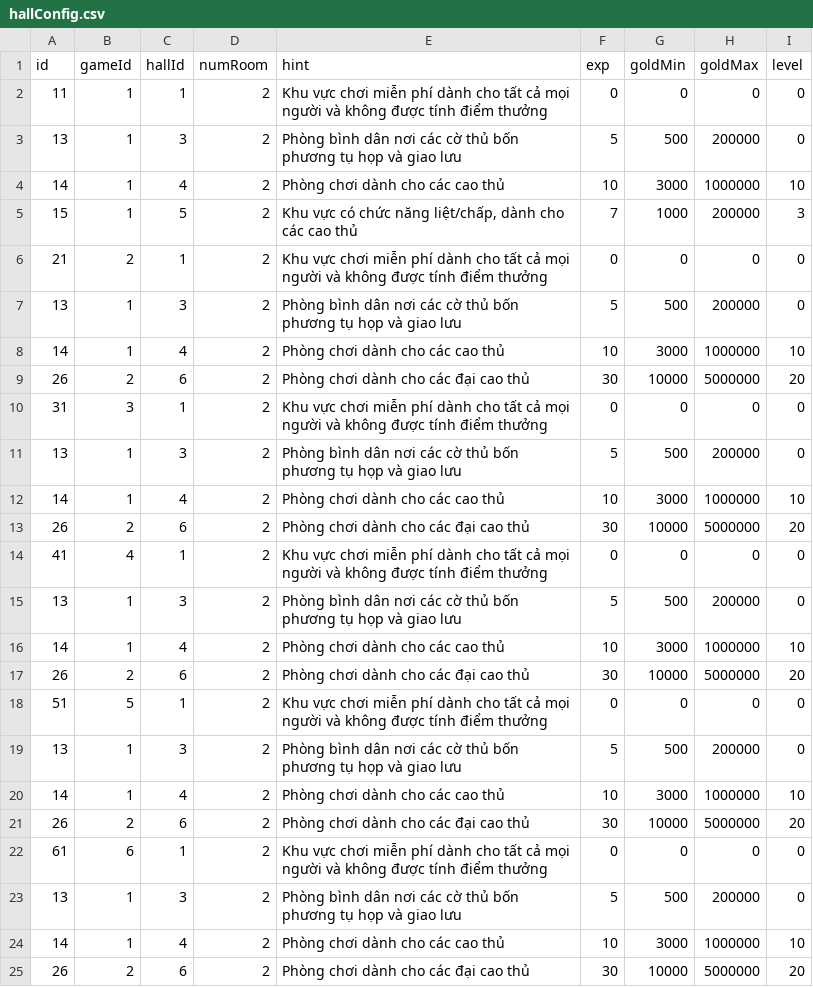
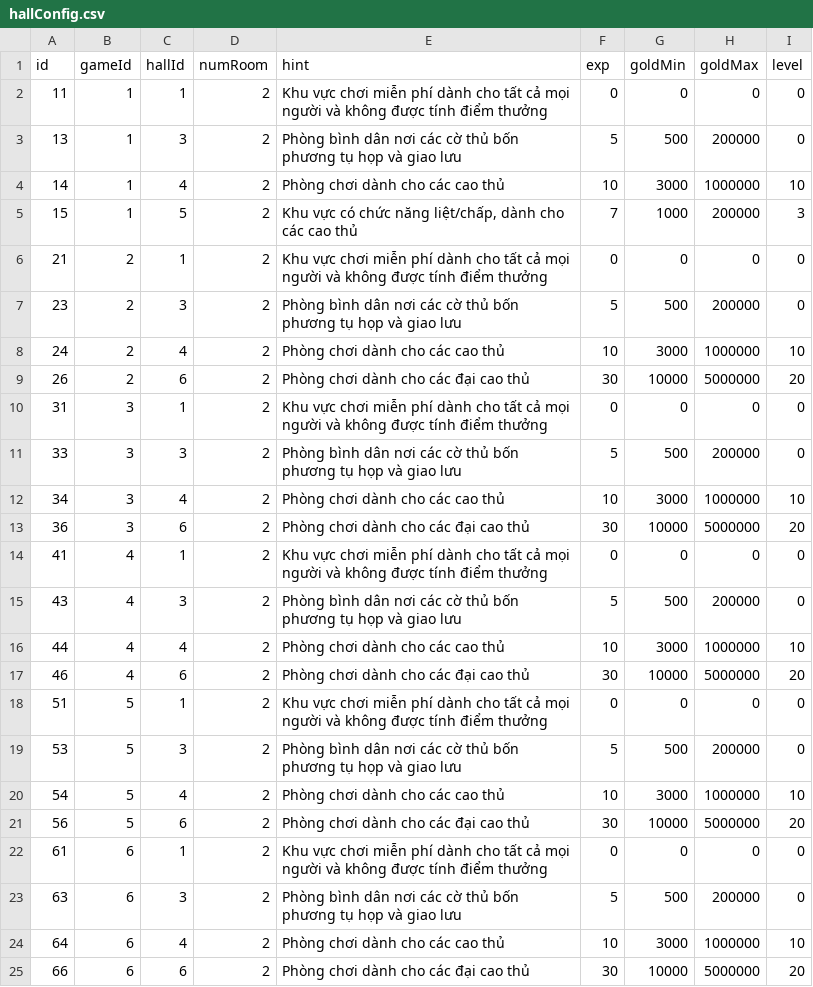
Before and after one commit to vietanha34/pomelo-test, a CSV file: game-server/config/csv/hallConfig.csv, drawn as a sheet.

Commit message:
fix bug hallConfig

```diff
--- a/game-server/config/csv/hallConfig.csv
+++ b/game-server/config/csv/hallConfig.csv
@@ -6,20 +6,20 @@ id,gameId,hallId,numRoom,hint,exp,goldMin,goldMax,level
 21,2,1,2,"Khu vực chơi miễn phí dành cho tất cả mọi người và không được tính điểm thưởng",0,0, 0,0
-13,1,3,2,"Phòng bình dân nơi các cờ thủ bốn phương tụ họp và giao lưu",5,500, 200000,0
-14,1,4,2,"Phòng chơi dành cho các cao thủ",10,3000, 1000000,10
+23,2,3,2,"Phòng bình dân nơi các cờ thủ bốn phương tụ họp và giao lưu",5,500, 200000,0
+24,2,4,2,"Phòng chơi dành cho các cao thủ",10,3000, 1000000,10
 26,2,6,2,"Phòng chơi dành cho các đại cao thủ",30,10000,5000000,20
 31,3,1,2,"Khu vực chơi miễn phí dành cho tất cả mọi người và không được tính điểm thưởng",0,0, 0,0
-13,1,3,2,"Phòng bình dân nơi các cờ thủ bốn phương tụ họp và giao lưu",5,500, 200000,0
-14,1,4,2,"Phòng chơi dành cho các cao thủ",10,3000, 1000000,10
-26,2,6,2,"Phòng chơi dành cho các đại cao thủ",30,10000,5000000,20
+33,3,3,2,"Phòng bình dân nơi các cờ thủ bốn phương tụ họp và giao lưu",5,500, 200000,0
+34,3,4,2,"Phòng chơi dành cho các cao thủ",10,3000, 1000000,10
+36,3,6,2,"Phòng chơi dành cho các đại cao thủ",30,10000,5000000,20
 41,4,1,2,"Khu vực chơi miễn phí dành cho tất cả mọi người và không được tính điểm thưởng",0,0, 0,0
-13,1,3,2,"Phòng bình dân nơi các cờ thủ bốn phương tụ họp và giao lưu",5,500, 200000,0
-14,1,4,2,"Phòng chơi dành cho các cao thủ",10,3000, 1000000,10
-26,2,6,2,"Phòng chơi dành cho các đại cao thủ",30,10000,5000000,20
+43,4,3,2,"Phòng bình dân nơi các cờ thủ bốn phương tụ họp và giao lưu",5,500, 200000,0
+44,4,4,2,"Phòng chơi dành cho các cao thủ",10,3000, 1000000,10
+46,4,6,2,"Phòng chơi dành cho các đại cao thủ",30,10000,5000000,20
 51,5,1,2,"Khu vực chơi miễn phí dành cho tất cả mọi người và không được tính điểm thưởng",0,0, 0,0
-13,1,3,2,"Phòng bình dân nơi các cờ thủ bốn phương tụ họp và giao lưu",5,500, 200000,0
-14,1,4,2,"Phòng chơi dành cho các cao thủ",10,3000, 1000000,10
-26,2,6,2,"Phòng chơi dành cho các đại cao thủ",30,10000,5000000,20
+53,5,3,2,"Phòng bình dân nơi các cờ thủ bốn phương tụ họp và giao lưu",5,500, 200000,0
+54,5,4,2,"Phòng chơi dành cho các cao thủ",10,3000, 1000000,10
+56,5,6,2,"Phòng chơi dành cho các đại cao thủ",30,10000,5000000,20
 61,6,1,2,"Khu vực chơi miễn phí dành cho tất cả mọi người và không được tính điểm thưởng",0,0, 0,0
-13,1,3,2,"Phòng bình dân nơi các cờ thủ bốn phương tụ họp và giao lưu",5,500, 200000,0
-14,1,4,2,"Phòng chơi dành cho các cao thủ",10,3000, 1000000,10
-26,2,6,2,"Phòng chơi dành cho các đại cao thủ",30,10000,5000000,20
+63,6,3,2,"Phòng bình dân nơi các cờ thủ bốn phương tụ họp và giao lưu",5,500, 200000,0
+64,6,4,2,"Phòng chơi dành cho các cao thủ",10,3000, 1000000,10
+66,6,6,2,"Phòng chơi dành cho các đại cao thủ",30,10000,5000000,20
```
Also changed, not shown: 3 other files.
